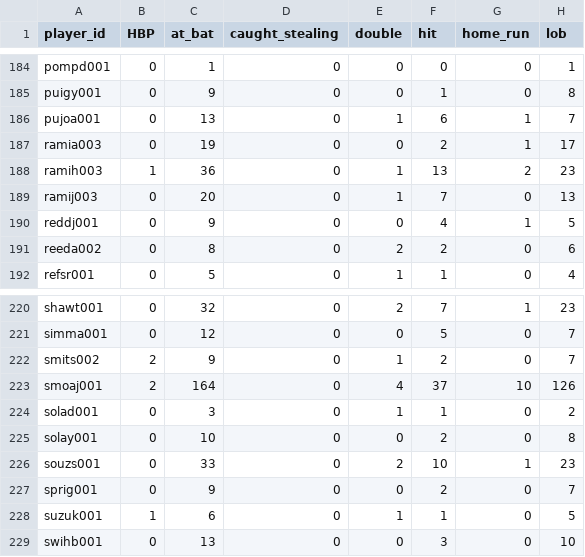
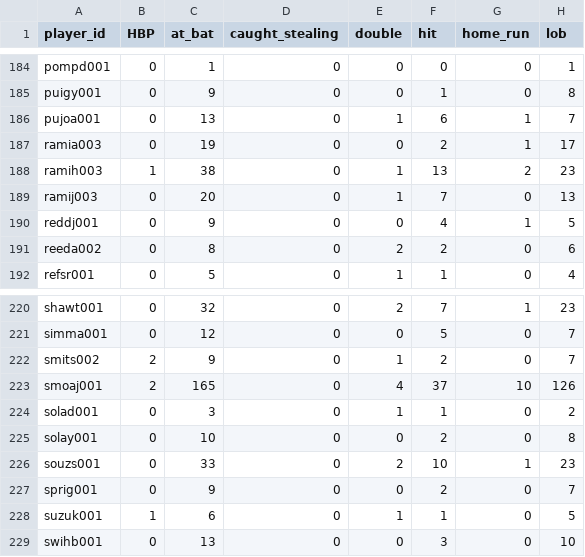
Before and after one commit to lingsin5234/BaseballStats, a CSV file: STATS.csv, drawn as a sheet; only a part is shown, gaps mark what is left out; the diff covers the shown part only; the diff names each change by its address in the sheet, - before the commit and + after, or states it on an @@ line.

```diff
--- a/STATS.csv
+++ b/STATS.csv
-C188 (at_bat): 36
+C188 (at_bat): 38
-C223 (at_bat): 164
+C223 (at_bat): 165
```
Also changed, not shown: 5 edited cells elsewhere in this file.
